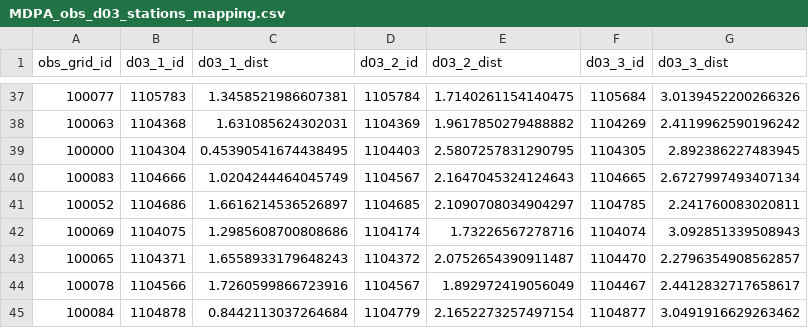
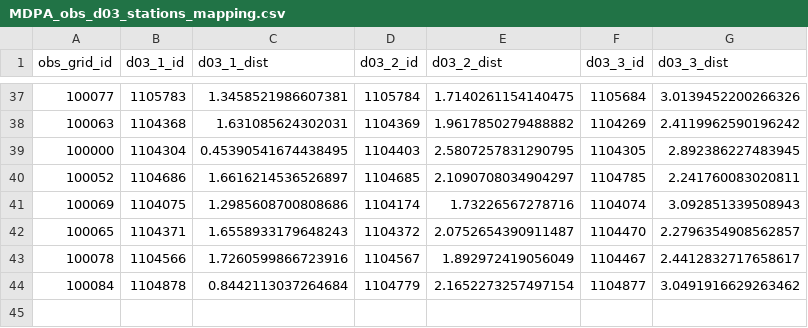
Before and after one commit to CUrW-SL/curw_sim_db_utils, a CSV file: grid_maps/obs_stations/rainfall/MDPA_obs_d03_stations_mapping.csv, drawn as a sheet; only a part is shown, gaps mark what is left out; the diff names each change by its address in the sheet, - before the commit and + after, or states it on an @@ line.

Commit message:
update grid maps

```diff
--- a/grid_maps/obs_stations/rainfall/MDPA_obs_d03_stations_mapping.csv
+++ b/grid_maps/obs_stations/rainfall/MDPA_obs_d03_stations_mapping.csv
-row 40: 100083 | 1104666 | 1.0204244464045749 | 1104567 | 2.1647045324124643 | 1104665 | 2.6727997493407134
```
